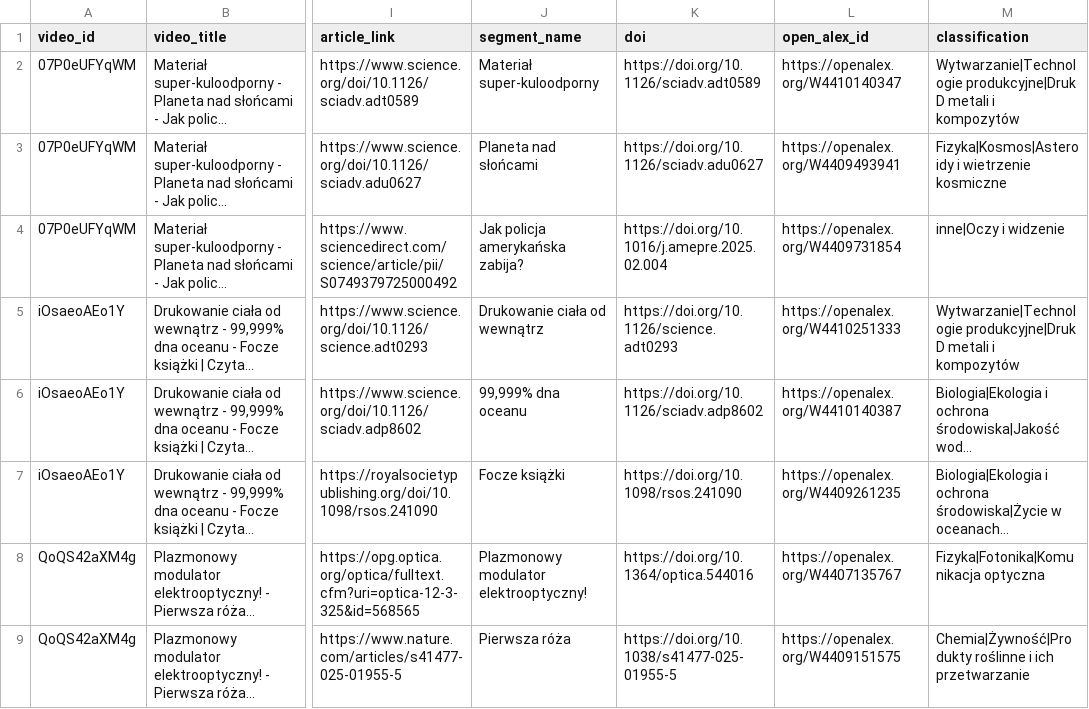
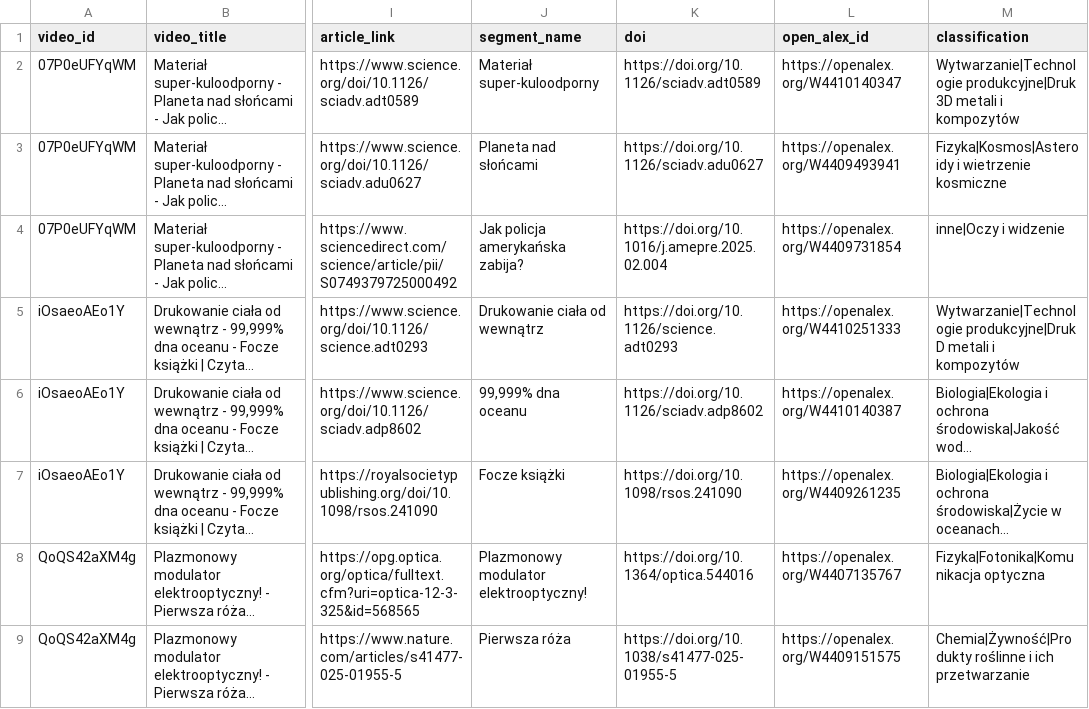
Before and after one commit to wujekbogdan/map-of-science, a TSV file: src/apps/web/asset/youtube.tsv, drawn as a sheet; only a part is shown, gaps mark what is left out; long unchanged cells end in …; the diff names each change by its address in the sheet, - before the commit and + after, or states it on an @@ line.

```diff
--- a/src/apps/web/asset/youtube.tsv
+++ b/src/apps/web/asset/youtube.tsv
-M2 (classification): Wytwarzanie|Technologie produkcyjne|Druk D metali i…
+M2 (classification): Wytwarzanie|Technologie produkcyjne|Druk 3D metali i…
```
Also changed, not shown: 13 other files.
